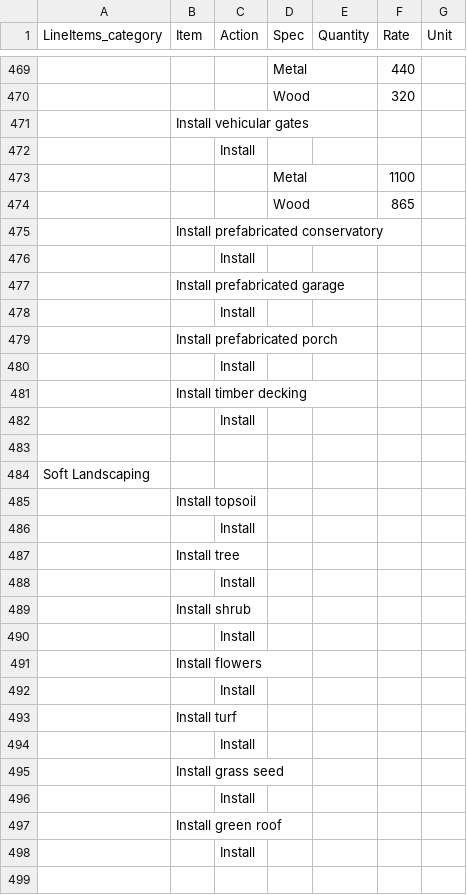
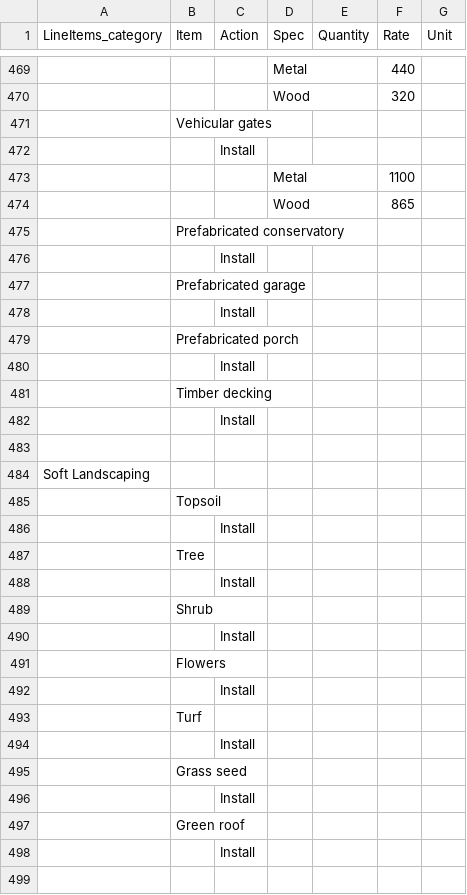
Before and after one commit to geekygrappler/roof-web-clone, a CSV file: db/migration/items.csv, drawn as a sheet; only a part is shown, gaps mark what is left out; the diff covers the shown part only; the diff names each change by its address in the sheet, - before the commit and + after, or states it on an @@ line.

Commit message:
Master doc now with new items

```diff
--- a/db/migration/items.csv
+++ b/db/migration/items.csv
-B471 (Item): Install vehicular gates
+B471 (Item): Vehicular gates
-B475 (Item): Install prefabricated conservatory
+B475 (Item): Prefabricated conservatory
-B477 (Item): Install prefabricated garage
+B477 (Item): Prefabricated garage
-B479 (Item): Install prefabricated porch
+B479 (Item): Prefabricated porch
-B481 (Item): Install timber decking
+B481 (Item): Timber decking
-B485 (Item): Install topsoil
+B485 (Item): Topsoil
-B487 (Item): Install tree
+B487 (Item): Tree
-B489 (Item): Install shrub
+B489 (Item): Shrub
-B491 (Item): Install flowers
+B491 (Item): Flowers
-B493 (Item): Install turf
+B493 (Item): Turf
-B495 (Item): Install grass seed
+B495 (Item): Grass seed
-B497 (Item): Install green roof
+B497 (Item): Green roof
```
Also changed, not shown: 2 edited cells elsewhere in this file, 4 other files.
